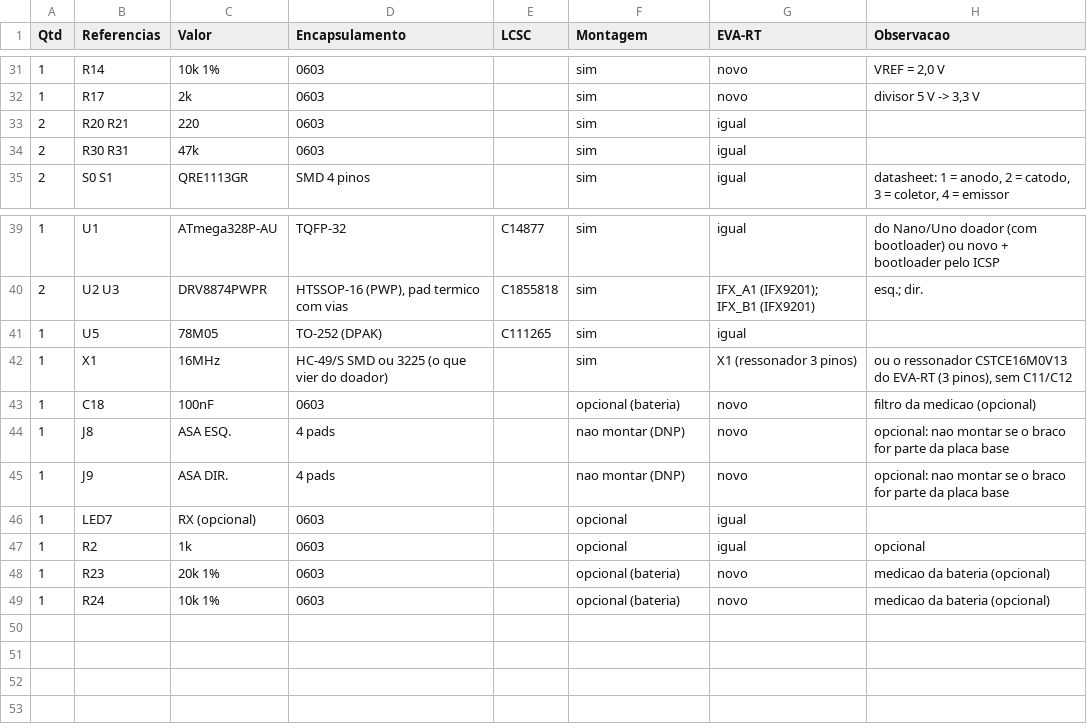
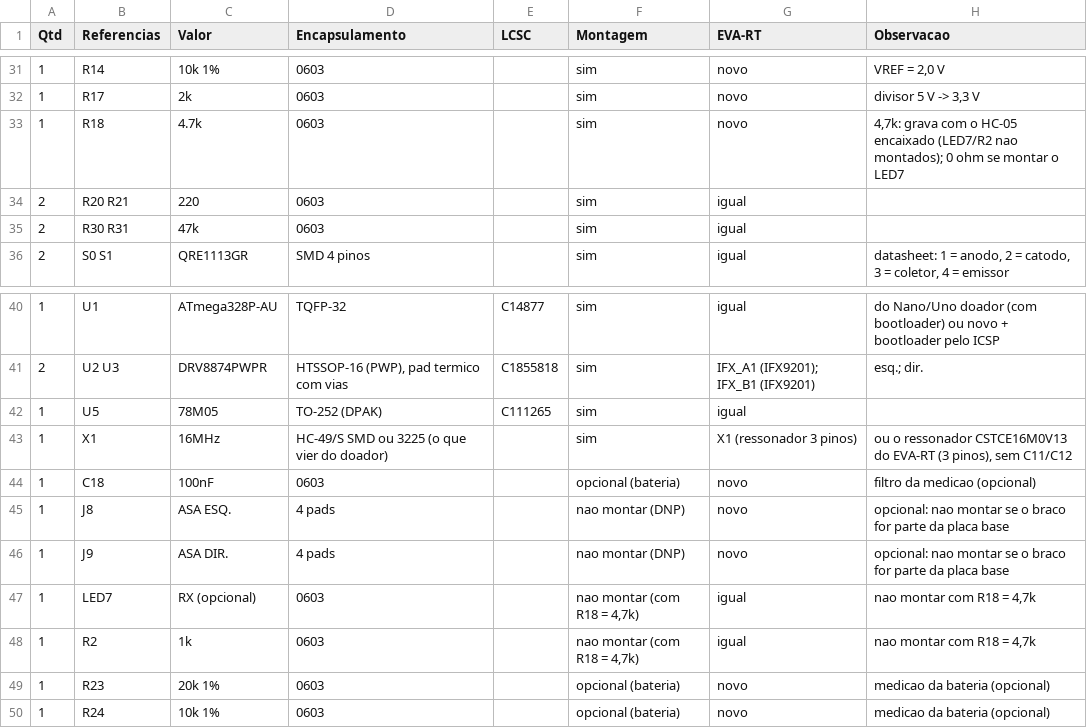
Before and after one commit to therickmatos/Seguidor-de-linha, a CSV file: hardware/seguidor_base/BOM_seguidor_base.csv, drawn as a sheet; only a part is shown, gaps mark what is left out.

```diff
--- a/hardware/seguidor_base/BOM_seguidor_base.csv
+++ b/hardware/seguidor_base/BOM_seguidor_base.csv
@@ -32,2 +32,3 @@
 1;R17;2k;0603;;sim;novo;divisor 5 V -> 3,3 V
+1;R18;4.7k;0603;;sim;novo;"4,7k: grava com o HC-05 encaixado (LED7/R2 nao montados); 0 ohm se montar o LED7"
 2;R20 R21;220;0603;;sim;igual;
@@ -45,4 +46,4 @@
 1;J9;ASA DIR.;4 pads;;nao montar (DNP);novo;opcional: nao montar se o braco for parte da placa base
-1;LED7;RX (opcional);0603;;opcional;igual;
-1;R2;1k;0603;;opcional;igual;opcional
+1;LED7;RX (opcional);0603;;nao montar (com R18 = 4,7k);igual;nao montar com R18 = 4,7k
+1;R2;1k;0603;;nao montar (com R18 = 4,7k);igual;nao montar com R18 = 4,7k
 1;R23;20k 1%;0603;;opcional (bateria);novo;medicao da bateria (opcional)
```
Also changed, not shown: hardware/placa_alpha/posicoes_alpha.csv, hardware/preview/posicoes_v2.csv, 28 other files.
